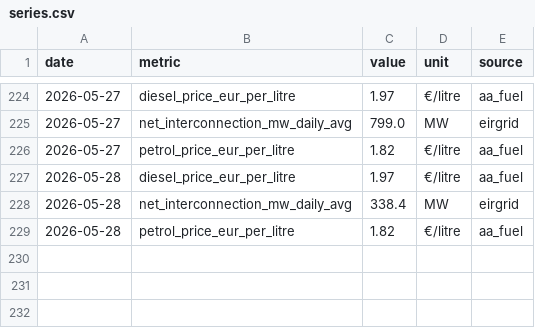
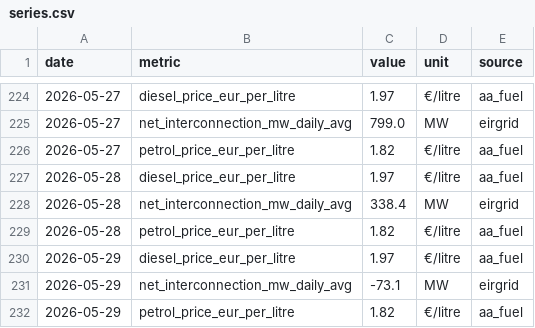
Before and after one commit to farrelltom/ireland-energy-dashboard, a CSV file: data/canonical/series.csv, drawn as a sheet; only a part is shown, gaps mark what is left out.

```diff
--- a/data/canonical/series.csv
+++ b/data/canonical/series.csv
@@ -229 +229,4 @@ date,metric,value,unit,source
 2026-05-28,petrol_price_eur_per_litre,1.82,€/litre,aa_fuel
+2026-05-29,diesel_price_eur_per_litre,1.97,€/litre,aa_fuel
+2026-05-29,net_interconnection_mw_daily_avg,-73.1,MW,eirgrid
+2026-05-29,petrol_price_eur_per_litre,1.82,€/litre,aa_fuel
```
Also changed, not shown: data/canonical/tariffs.csv, 2 other files.
